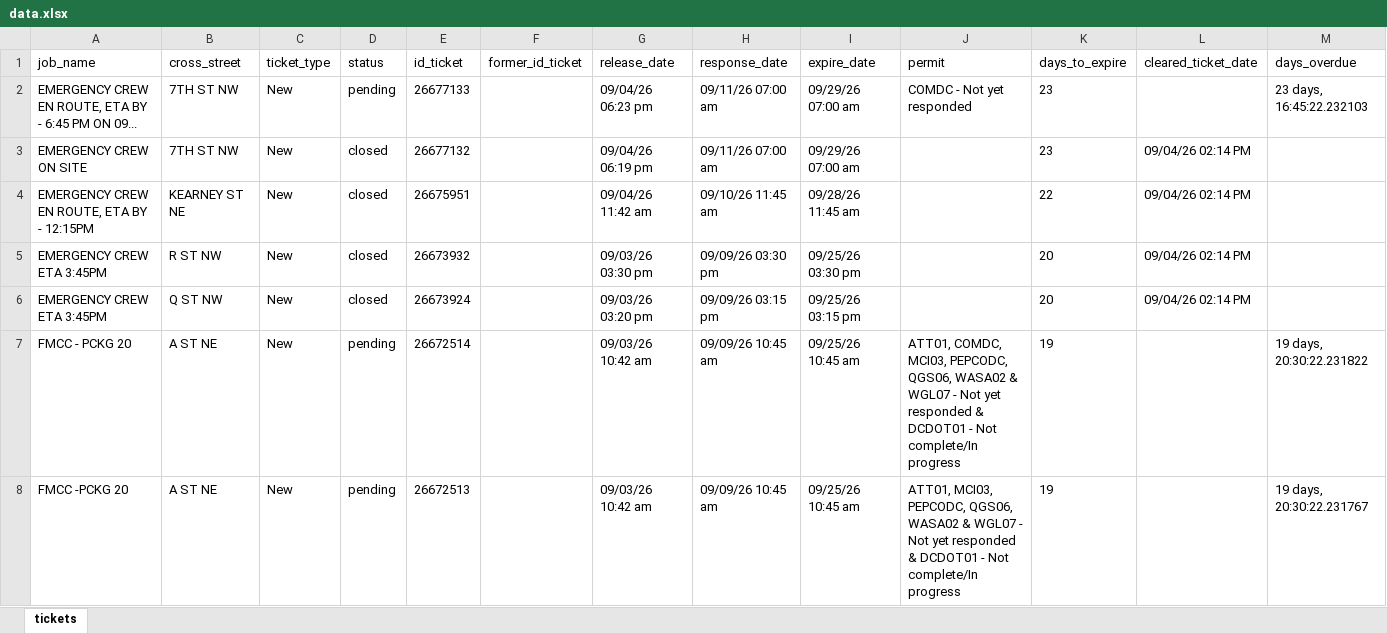
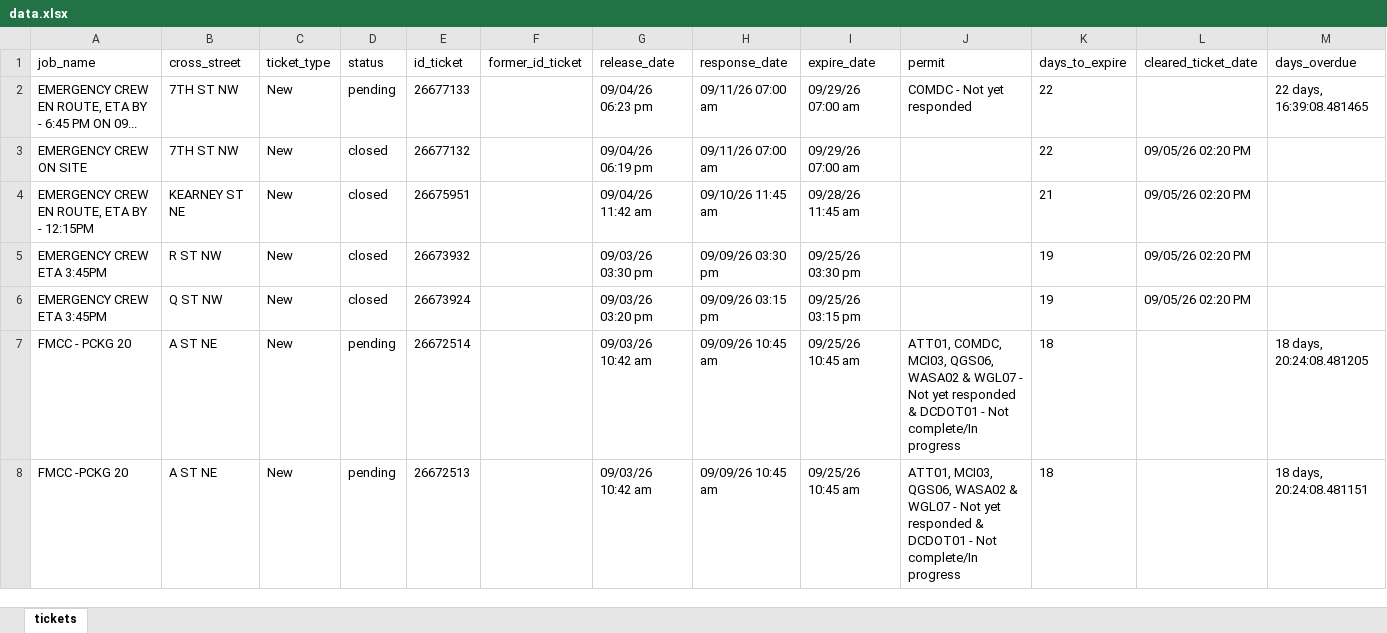
Before and after one commit to james-collin2/MissUtilityWorkFlow, an Excel workbook: data.xlsx, sheet tickets, drawn as a sheet; only a part is shown; values as stored, in another font and other column widths than the file's, no borders; the diff covers the shown part only; the diff names each change by its address in the sheet, - before the commit and + after, or states it on an @@ line.

```diff
--- a/data.xlsx (sheet tickets)
+++ b/data.xlsx (sheet tickets)
-K2:K3 (days_to_expire): 23
+K2:K3 (days_to_expire): 22
-M2 (days_overdue): 23 days, 16:45:22.232103
+M2 (days_overdue): 22 days, 16:39:08.481465
-L3:L6 (cleared_ticket_date): 09/04/26 02:14 PM
+L3:L6 (cleared_ticket_date): 09/05/26 02:20 PM
-K4 (days_to_expire): 22
+K4 (days_to_expire): 21
-K5:K6 (days_to_expire): 20
+K5:K6 (days_to_expire): 19
-J7 (permit): …COMDC, MCI03, PEPCODC, QGS06, WASA02…
+J7 (permit): …COMDC, MCI03, QGS06, WASA02…
-K7:K8 (days_to_expire): 19
+K7:K8 (days_to_expire): 18
-M7 (days_overdue): 19 days, 20:30:22.231822
+M7 (days_overdue): 18 days, 20:24:08.481205
-J8 (permit): ATT01, MCI03, PEPCODC, QGS06, WASA02…
+J8 (permit): ATT01, MCI03, QGS06, WASA02…
-M8 (days_overdue): 19 days, 20:30:22.231767
+M8 (days_overdue): 18 days, 20:24:08.481151
```
Also changed, not shown: 1190 edited cells elsewhere in this sheet.
